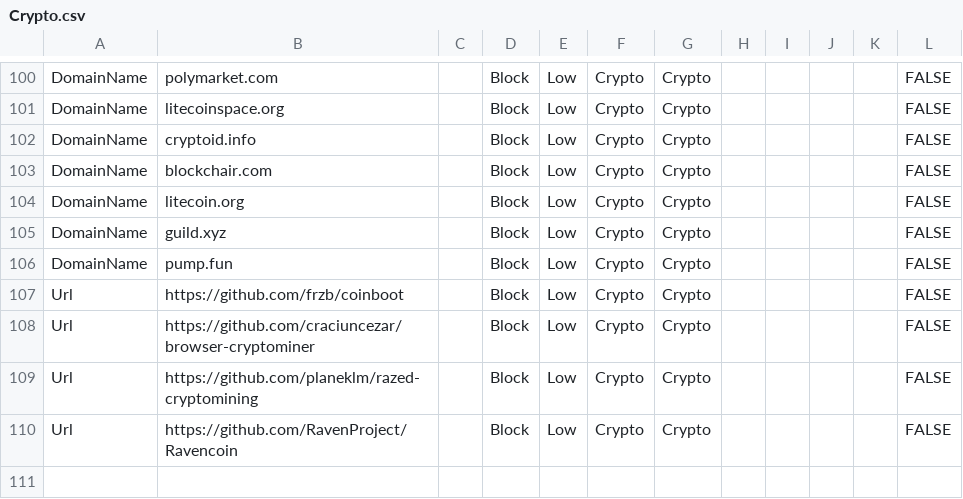
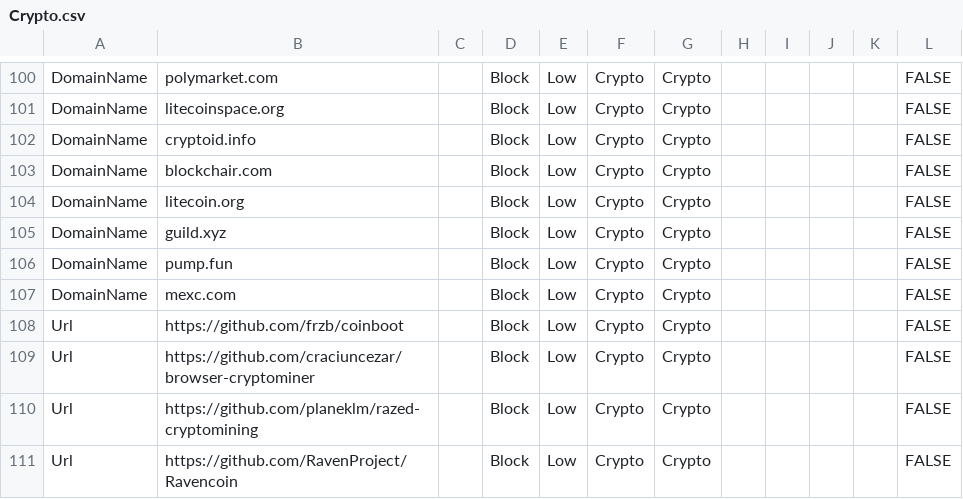
Before and after one commit to jkerai1/SoftwareCertificates, a CSV file: Bulk-IOC-CSVs/Crypto.csv, drawn as a sheet; only a part is shown, gaps mark what is left out; the diff names each change by its address in the sheet, - before the commit and + after, or states it on an @@ line.

Commit message:
Update Crypto.csv

```diff
--- a/Bulk-IOC-CSVs/Crypto.csv
+++ b/Bulk-IOC-CSVs/Crypto.csv
+row 107: DomainName | mexc.com |  | Block | Low | Crypto | Crypto |  |  |  |  | FALSE
```
